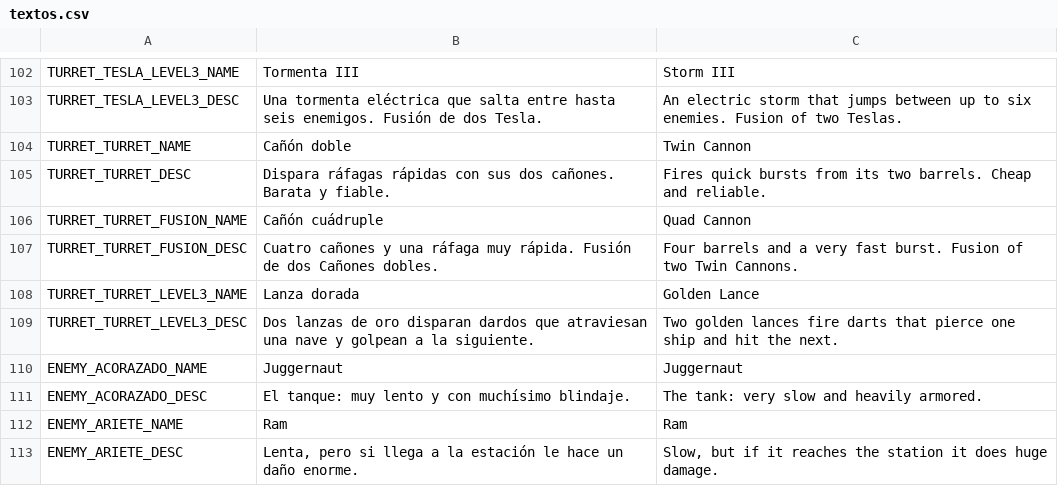
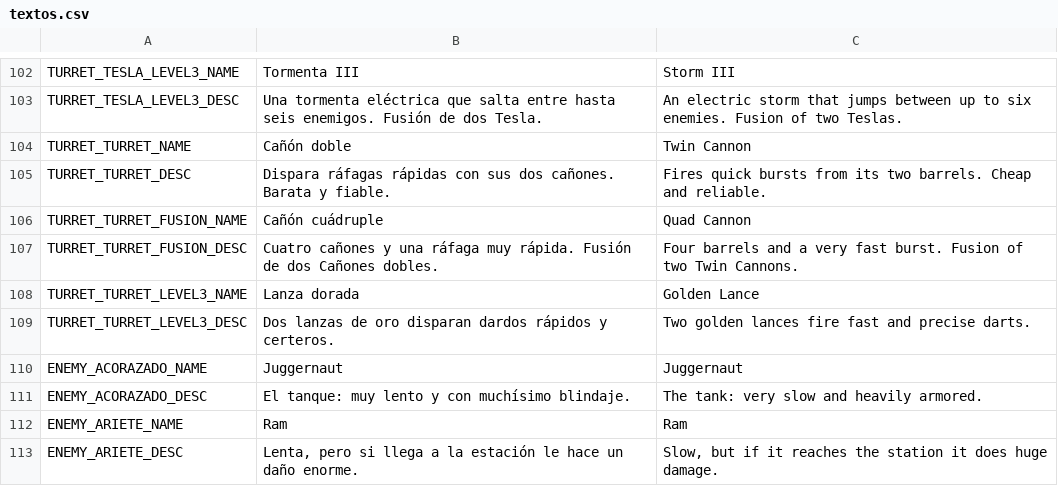
Before and after one commit to D4MC04/proyecto_dam2b, a CSV file: translations/textos.csv, drawn as a sheet; only a part is shown, gaps mark what is left out.

```diff
--- a/translations/textos.csv
+++ b/translations/textos.csv
@@ -114,3 +114,3 @@ TURRET_TURRET_FUSION_DESC,Cuatro cañones y una ráfaga muy rápida. Fusión de
 TURRET_TURRET_LEVEL3_NAME,Lanza dorada,Golden Lance
-TURRET_TURRET_LEVEL3_DESC,Dos lanzas de oro disparan dardos que atraviesan una nave y golpean a la siguiente.,Two golden lances fire darts that pierce one ship and hit the next.
+TURRET_TURRET_LEVEL3_DESC,Dos lanzas de oro disparan dardos rápidos y certeros.,Two golden lances fire fast and precise darts.
 ENEMY_ACORAZADO_NAME,Juggernaut,Juggernaut
```
Also changed, not shown: 4 other files.
